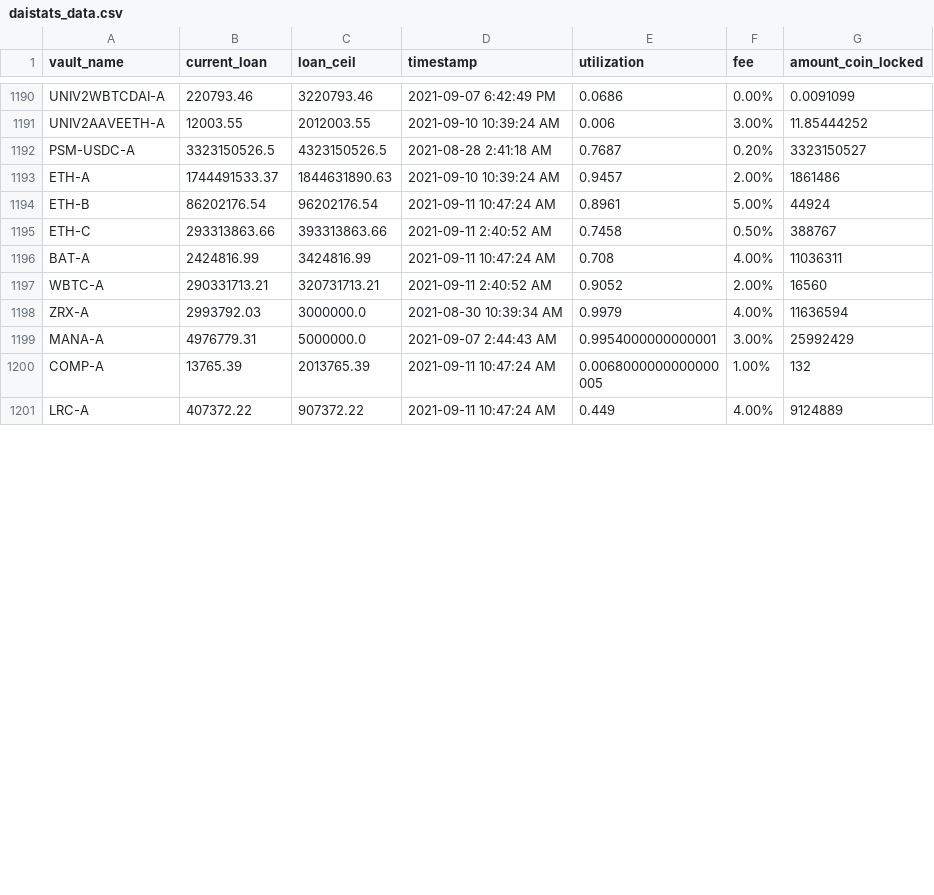
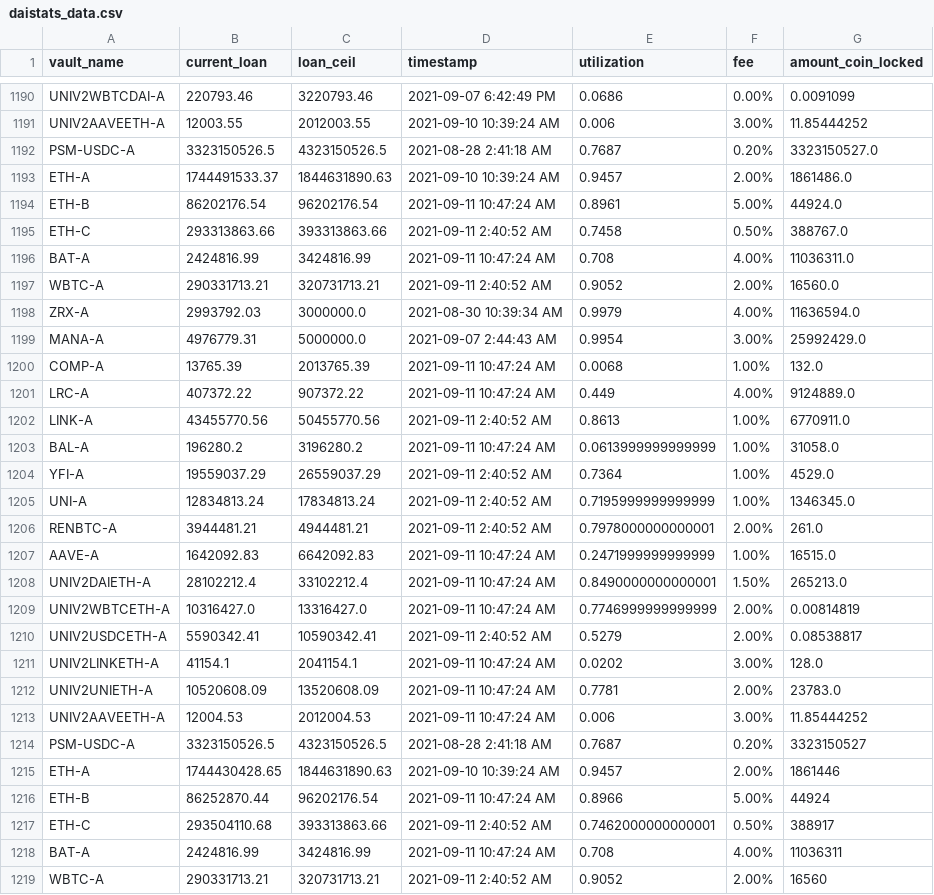
Before and after one commit to geniusnhu/daistats, a CSV file: daistats_data.csv, drawn as a sheet; only a part is shown, gaps mark what is left out; the shorter side is filled out with more unchanged rows; the diff covers the shown part only.

Commit message:
Auto Server Commit 11.09.2021 12:45

```diff
--- a/daistats_data.csv
+++ b/daistats_data.csv
@@ -1191,6 +1191,28 @@ UNIV2WBTCDAI-A,220793.46,3220793.46,2021-09-07 6:42:49 PM,0.0686,0.00%,0.0091099
 UNIV2AAVEETH-A,12003.55,2012003.55,2021-09-10 10:39:24 AM,0.006,3.00%,11.85444252
+PSM-USDC-A,3323150526.5,4323150526.5,2021-08-28 2:41:18 AM,0.7687,0.20%,3323150527.0
+ETH-A,1744491533.37,1844631890.63,2021-09-10 10:39:24 AM,0.9457,2.00%,1861486.0
+ETH-B,86202176.54,96202176.54,2021-09-11 10:47:24 AM,0.8961,5.00%,44924.0
+ETH-C,293313863.66,393313863.66,2021-09-11 2:40:52 AM,0.7458,0.50%,388767.0
+BAT-A,2424816.99,3424816.99,2021-09-11 10:47:24 AM,0.708,4.00%,11036311.0
+WBTC-A,290331713.21,320731713.21,2021-09-11 2:40:52 AM,0.9052,2.00%,16560.0
+ZRX-A,2993792.03,3000000.0,2021-08-30 10:39:34 AM,0.9979,4.00%,11636594.0
+MANA-A,4976779.31,5000000.0,2021-09-07 2:44:43 AM,0.9954,3.00%,25992429.0
+COMP-A,13765.39,2013765.39,2021-09-11 10:47:24 AM,0.0068,1.00%,132.0
+LRC-A,407372.22,907372.22,2021-09-11 10:47:24 AM,0.449,4.00%,9124889.0
+LINK-A,43455770.56,50455770.56,2021-09-11 2:40:52 AM,0.8613,1.00%,6770911.0
+BAL-A,196280.2,3196280.2,2021-09-11 10:47:24 AM,0.0613999999999999,1.00%,31058.0
+YFI-A,19559037.29,26559037.29,2021-09-11 2:40:52 AM,0.7364,1.00%,4529.0
+UNI-A,12834813.24,17834813.24,2021-09-11 2:40:52 AM,0.7195999999999999,1.00%,1346345.0
+RENBTC-A,3944481.21,4944481.21,2021-09-11 2:40:52 AM,0.7978000000000001,2.00%,261.0
+AAVE-A,1642092.83,6642092.83,2021-09-11 10:47:24 AM,0.2471999999999999,1.00%,16515.0
+UNIV2DAIETH-A,28102212.4,33102212.4,2021-09-11 10:47:24 AM,0.8490000000000001,1.50%,265213.0
+UNIV2WBTCETH-A,10316427.0,13316427.0,2021-09-11 10:47:24 AM,0.7746999999999999,2.00%,0.00814819
+UNIV2USDCETH-A,5590342.41,10590342.41,2021-09-11 2:40:52 AM,0.5279,2.00%,0.08538817
+UNIV2LINKETH-A,41154.1,2041154.1,2021-09-11 10:47:24 AM,0.0202,3.00%,128.0
+UNIV2UNIETH-A,10520608.09,13520608.09,2021-09-11 10:47:24 AM,0.7781,2.00%,23783.0
+UNIV2AAVEETH-A,12004.53,2012004.53,2021-09-11 10:47:24 AM,0.006,3.00%,11.85444252
 PSM-USDC-A,3323150526.5,4323150526.5,2021-08-28 2:41:18 AM,0.7687,0.20%,3323150527
-ETH-A,1744491533.37,1844631890.63,2021-09-10 10:39:24 AM,0.9457,2.00%,1861486
-ETH-B,86202176.54,96202176.54,2021-09-11 10:47:24 AM,0.8961,5.00%,44924
-ETH-C,293313863.66,393313863.66,2021-09-11 2:40:52 AM,0.7458,0.50%,388767
+ETH-A,1744430428.65,1844631890.63,2021-09-10 10:39:24 AM,0.9457,2.00%,1861446
+ETH-B,86252870.44,96202176.54,2021-09-11 10:47:24 AM,0.8966,5.00%,44924
+ETH-C,293504110.68,393313863.66,2021-09-11 2:40:52 AM,0.7462000000000001,0.50%,388917
 BAT-A,2424816.99,3424816.99,2021-09-11 10:47:24 AM,0.708,4.00%,11036311
```
Also changed, not shown: 1 edited cell elsewhere in this file.
